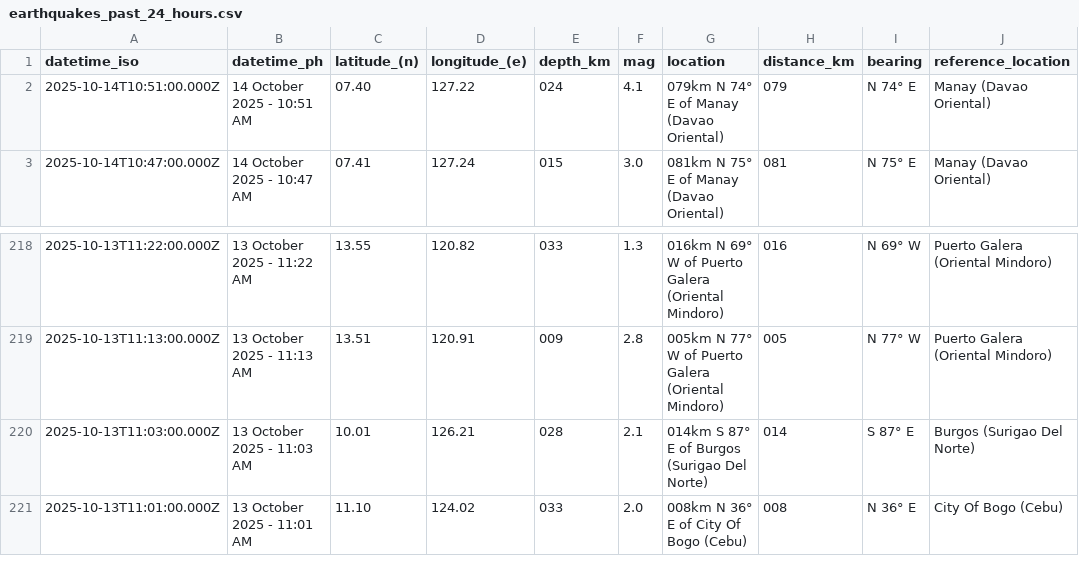
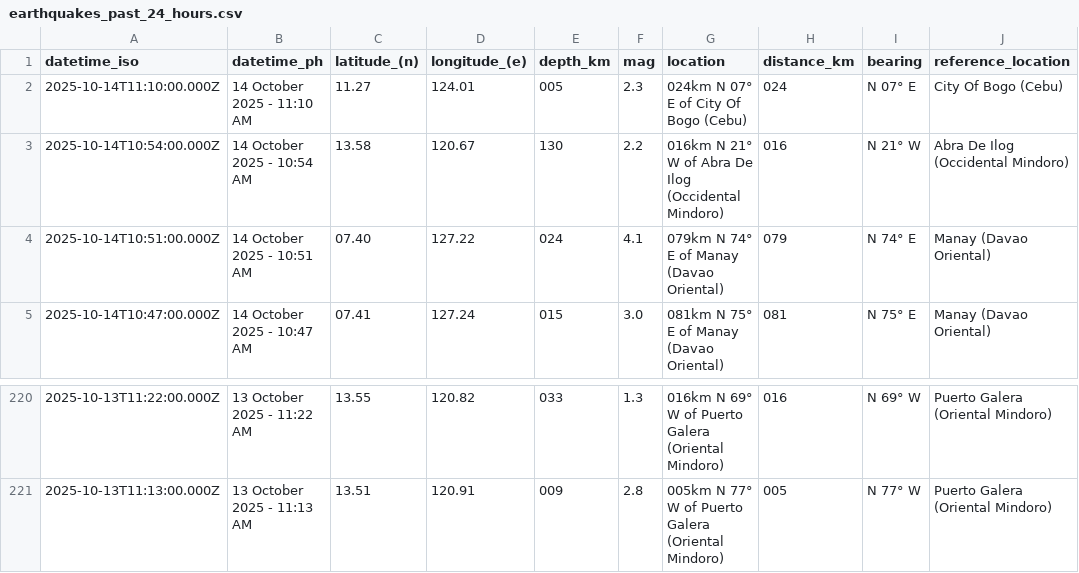
Before and after one commit to chamthesleeptalker/earthquake-tracker, a CSV file: earthquakes_past_24_hours.csv, drawn as a sheet; only a part is shown, gaps mark what is left out; removed rows and columns are numbered as before the commit, all else as after; the diff names each change by its address in the sheet, - before the commit and + after, or states it on an @@ line.

```diff
--- a/earthquakes_past_24_hours.csv
+++ b/earthquakes_past_24_hours.csv
+row 2: 2025-10-14T11:10:00.000Z | 14 October 2025 - 11:10 AM | 11.27 | 124.01 | 005 | 2.3 | 024km N 07° E of City Of Bogo (Cebu) | 024 | N 07° E | City Of Bogo (Cebu)
+row 3: 2025-10-14T10:54:00.000Z | 14 October 2025 - 10:54 AM | 13.58 | 120.67 | 130 | 2.2 | 016km N 21° W of Abra De Ilog (Occidental Mindoro) | 016 | N 21° W | Abra De Ilog (Occidental Mindoro)
-row 220: 2025-10-13T11:03:00.000Z | 13 October 2025 - 11:03 AM | 10.01 | 126.21 | 028 | 2.1 | 014km S 87° E of Burgos (Surigao Del Norte) | 014 | S 87° E | Burgos (Surigao Del Norte)
-row 221: 2025-10-13T11:01:00.000Z | 13 October 2025 - 11:01 AM | 11.10 | 124.02 | 033 | 2.0 | 008km N 36° E of City Of Bogo (Cebu) | 008 | N 36° E | City Of Bogo (Cebu)
```
Also changed, not shown: earthquake_summary_stats.csv, earthquakes.csv, 5 other files.
